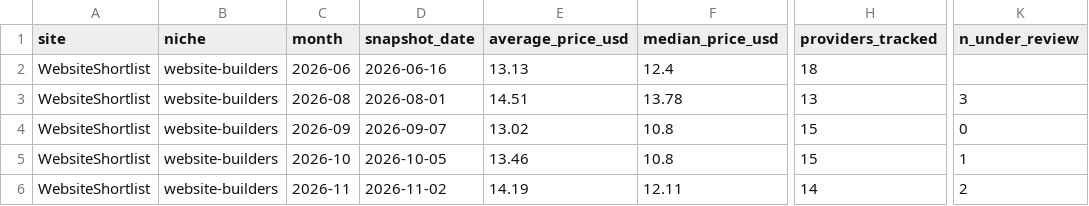
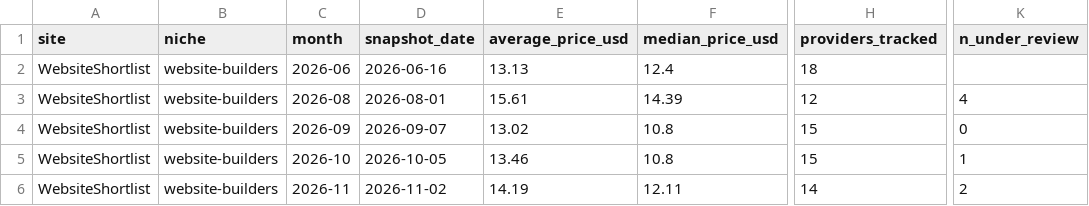
Before and after one commit to ies86/shortlist-price-index, a CSV file: data/website-builders/monthly-index.csv, drawn as a sheet; only a part is shown, gaps mark what is left out; the diff names each change by its address in the sheet, - before the commit and + after, or states it on an @@ line.

```diff
--- a/data/website-builders/monthly-index.csv
+++ b/data/website-builders/monthly-index.csv
-E3 (average_price_usd): 14.51
+E3 (average_price_usd): 15.61
-F3 (median_price_usd): 13.78
+F3 (median_price_usd): 14.39
-H3 (providers_tracked): 13
+H3 (providers_tracked): 12
-K3 (n_under_review): 3
+K3 (n_under_review): 4
```
Also changed, not shown: data-nl/wachtwoordmanagers/monthly-index.csv, data/password-managers/monthly-index.csv, 6 other files.
